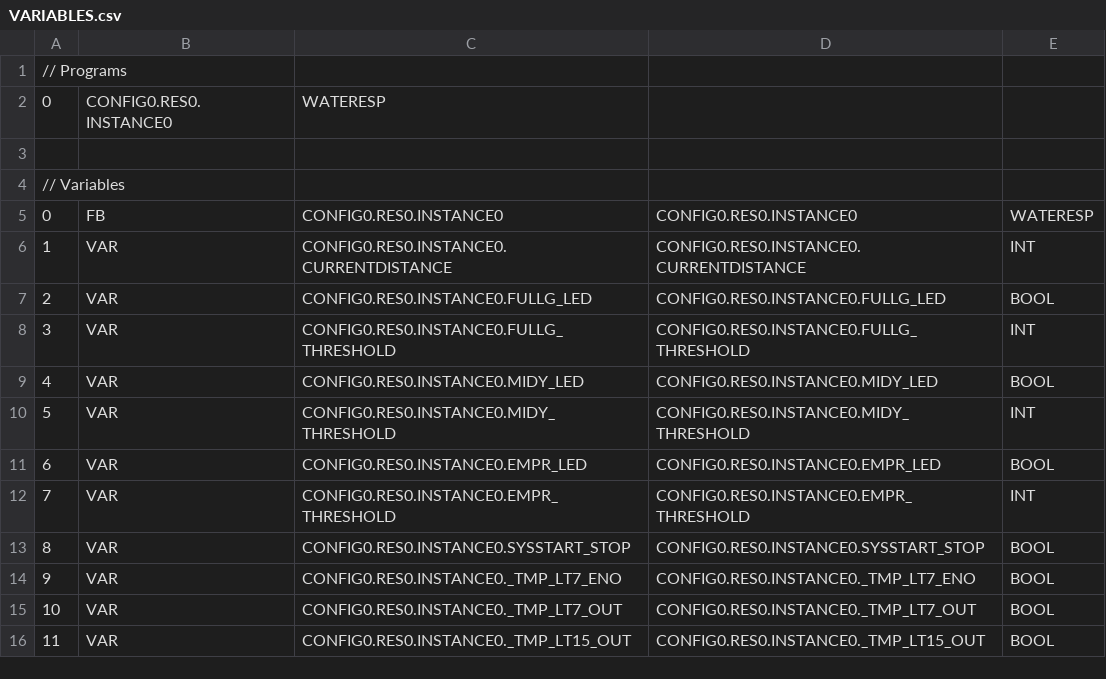
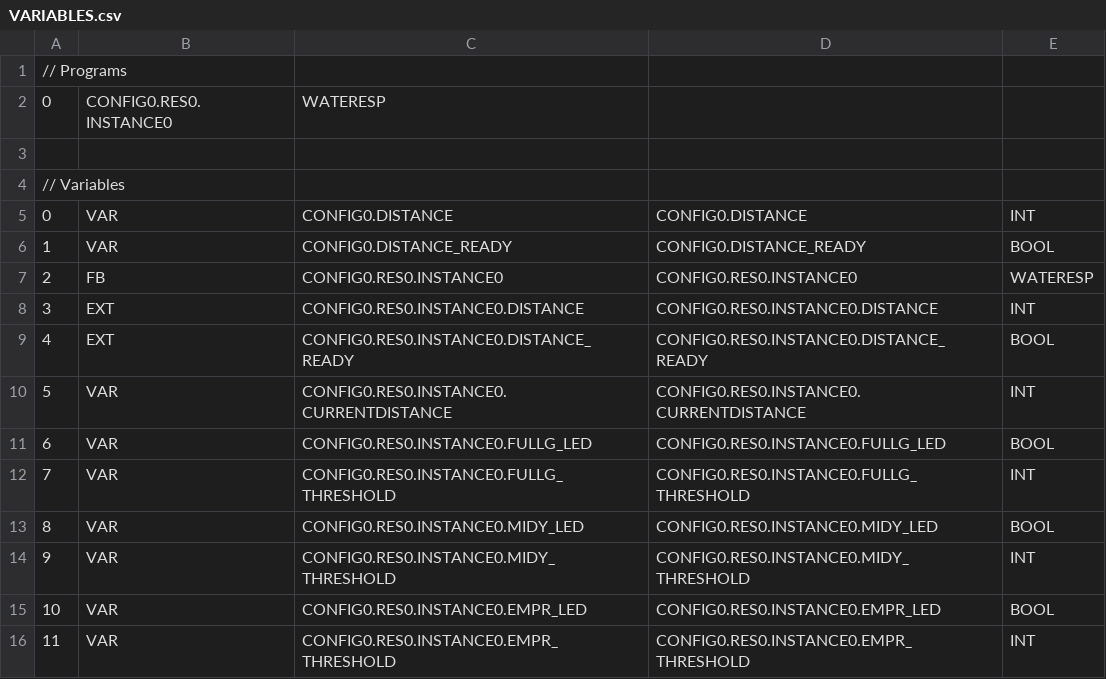
Before and after one commit to 99sp4rky/waterUltra_ESP_PLC, a CSV file: build/VARIABLES.csv, drawn as a sheet; only a part is shown; the diff covers the shown part only.

Commit message:
Bad Integration, rebuild
Project succesfully works now, 1 arduino, running controls with openPLC and its arduino extension as the data collector for the ultrasonic sensor. Next add-on will be to utilize ESP to retrieve data without direct integration to openplc but possibly with its arduino extension or maybe utilize its modbus tcp protocol

```diff
--- a/build/VARIABLES.csv
+++ b/build/VARIABLES.csv
@@ -4,13 +4,13 @@
 // Variables
-0;FB;CONFIG0.RES0.INSTANCE0;CONFIG0.RES0.INSTANCE0;WATERESP;
-1;VAR;CONFIG0.RES0.INSTANCE0.CURRENTDISTANCE;CONFIG0.RES0.INSTANCE0.CURRENTDISTANCE;INT;
-2;VAR;CONFIG0.RES0.INSTANCE0.FULLG_LED;CONFIG0.RES0.INSTANCE0.FULLG_LED;BOOL;
-3;VAR;CONFIG0.RES0.INSTANCE0.FULLG_THRESHOLD;CONFIG0.RES0.INSTANCE0.FULLG_THRESHOLD;INT;
-4;VAR;CONFIG0.RES0.INSTANCE0.MIDY_LED;CONFIG0.RES0.INSTANCE0.MIDY_LED;BOOL;
-5;VAR;CONFIG0.RES0.INSTANCE0.MIDY_THRESHOLD;CONFIG0.RES0.INSTANCE0.MIDY_THRESHOLD;INT;
-6;VAR;CONFIG0.RES0.INSTANCE0.EMPR_LED;CONFIG0.RES0.INSTANCE0.EMPR_LED;BOOL;
-7;VAR;CONFIG0.RES0.INSTANCE0.EMPR_THRESHOLD;CONFIG0.RES0.INSTANCE0.EMPR_THRESHOLD;INT;
-8;VAR;CONFIG0.RES0.INSTANCE0.SYSSTART_STOP;CONFIG0.RES0.INSTANCE0.SYSSTART_STOP;BOOL;
-9;VAR;CONFIG0.RES0.INSTANCE0._TMP_LT7_ENO;CONFIG0.RES0.INSTANCE0._TMP_LT7_ENO;BOOL;
-10;VAR;CONFIG0.RES0.INSTANCE0._TMP_LT7_OUT;CONFIG0.RES0.INSTANCE0._TMP_LT7_OUT;BOOL;
-11;VAR;CONFIG0.RES0.INSTANCE0._TMP_LT15_OUT;CONFIG0.RES0.INSTANCE0._TMP_LT15_OUT;BOOL;
+0;VAR;CONFIG0.DISTANCE;CONFIG0.DISTANCE;INT;
+1;VAR;CONFIG0.DISTANCE_READY;CONFIG0.DISTANCE_READY;BOOL;
+2;FB;CONFIG0.RES0.INSTANCE0;CONFIG0.RES0.INSTANCE0;WATERESP;
+3;EXT;CONFIG0.RES0.INSTANCE0.DISTANCE;CONFIG0.RES0.INSTANCE0.DISTANCE;INT;
+4;EXT;CONFIG0.RES0.INSTANCE0.DISTANCE_READY;CONFIG0.RES0.INSTANCE0.DISTANCE_READY;BOOL;
+5;VAR;CONFIG0.RES0.INSTANCE0.CURRENTDISTANCE;CONFIG0.RES0.INSTANCE0.CURRENTDISTANCE;INT;
+6;VAR;CONFIG0.RES0.INSTANCE0.FULLG_LED;CONFIG0.RES0.INSTANCE0.FULLG_LED;BOOL;
+7;VAR;CONFIG0.RES0.INSTANCE0.FULLG_THRESHOLD;CONFIG0.RES0.INSTANCE0.FULLG_THRESHOLD;INT;
+8;VAR;CONFIG0.RES0.INSTANCE0.MIDY_LED;CONFIG0.RES0.INSTANCE0.MIDY_LED;BOOL;
+9;VAR;CONFIG0.RES0.INSTANCE0.MIDY_THRESHOLD;CONFIG0.RES0.INSTANCE0.MIDY_THRESHOLD;INT;
+10;VAR;CONFIG0.RES0.INSTANCE0.EMPR_LED;CONFIG0.RES0.INSTANCE0.EMPR_LED;BOOL;
+11;VAR;CONFIG0.RES0.INSTANCE0.EMPR_THRESHOLD;CONFIG0.RES0.INSTANCE0.EMPR_THRESHOLD;INT;
```
Also changed, not shown: 5 added rows and 11 edited cells elsewhere in this file, 19 other files.
